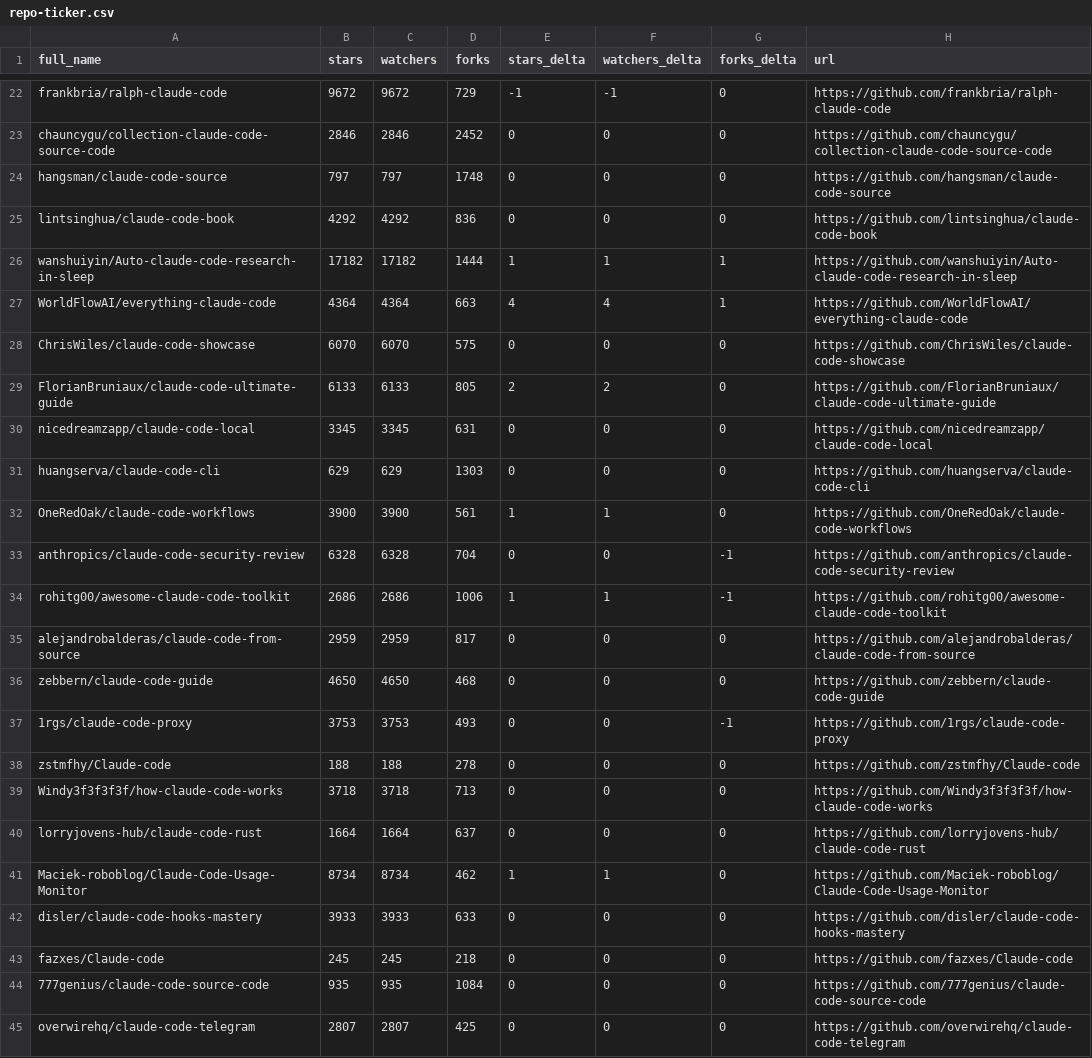
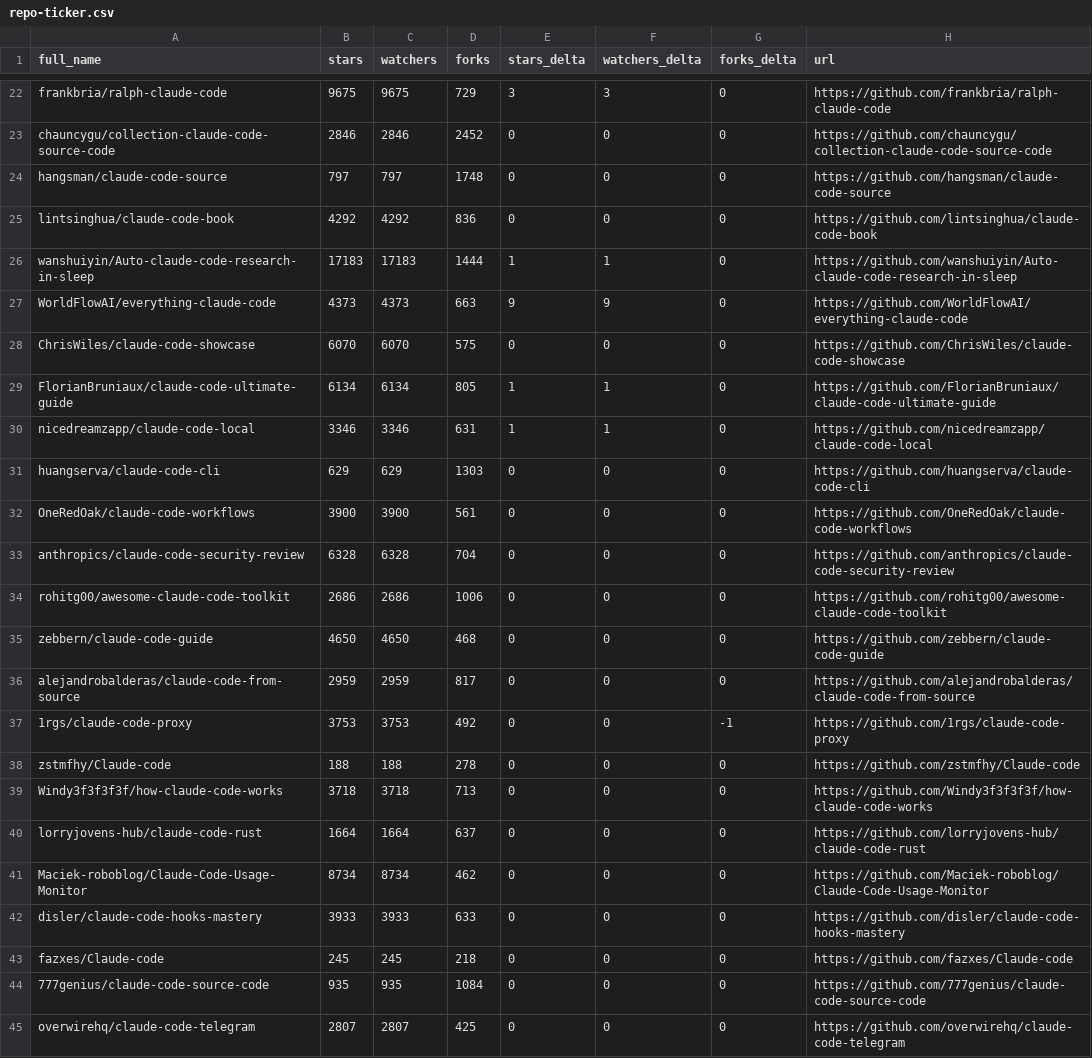
Before and after one commit to acrinym/awesome-claude-code, a CSV file: data/repo-ticker.csv, drawn as a sheet; only a part is shown, gaps mark what is left out; the diff covers the shown part only; the diff names each change by its address in the sheet, - before the commit and + after, or states it on an @@ line.

```diff
--- a/data/repo-ticker.csv
+++ b/data/repo-ticker.csv
-B22 (stars): 9672
+B22 (stars): 9675
-C22 (watchers): 9672
+C22 (watchers): 9675
-E22 (stars_delta): -1
+E22 (stars_delta): 3
-F22 (watchers_delta): -1
+F22 (watchers_delta): 3
-B26 (stars): 17182
+B26 (stars): 17183
-C26 (watchers): 17182
+C26 (watchers): 17183
-G26:G27 (forks_delta): 1
+G26:G27 (forks_delta): 0
-B27 (stars): 4364
+B27 (stars): 4373
-C27 (watchers): 4364
+C27 (watchers): 4373
-E27 (stars_delta): 4
+E27 (stars_delta): 9
-F27 (watchers_delta): 4
+F27 (watchers_delta): 9
-B29 (stars): 6133
+B29 (stars): 6134
-C29 (watchers): 6133
+C29 (watchers): 6134
-E29 (stars_delta): 2
+E29 (stars_delta): 1
-F29 (watchers_delta): 2
+F29 (watchers_delta): 1
-B30 (stars): 3345
+B30 (stars): 3346
-C30 (watchers): 3345
+C30 (watchers): 3346
-E30 (stars_delta): 0
+E30 (stars_delta): 1
-F30 (watchers_delta): 0
+F30 (watchers_delta): 1
-E32 (stars_delta): 1
+E32 (stars_delta): 0
-F32 (watchers_delta): 1
+F32 (watchers_delta): 0
-G33:G34 (forks_delta): -1
+G33:G34 (forks_delta): 0
-E34 (stars_delta): 1
+E34 (stars_delta): 0
-F34 (watchers_delta): 1
+F34 (watchers_delta): 0
@@ row 36 moved to row 35: zebbern/claude-code-guide @@
-D37 (forks): 493
+D37 (forks): 492
-E41 (stars_delta): 1
+E41 (stars_delta): 0
-F41 (watchers_delta): 1
+F41 (watchers_delta): 0
```
Also changed, not shown: 3 added rows, 3 removed rows, 2 moved rows and 98 edited cells elsewhere in this file, 2 other files.
